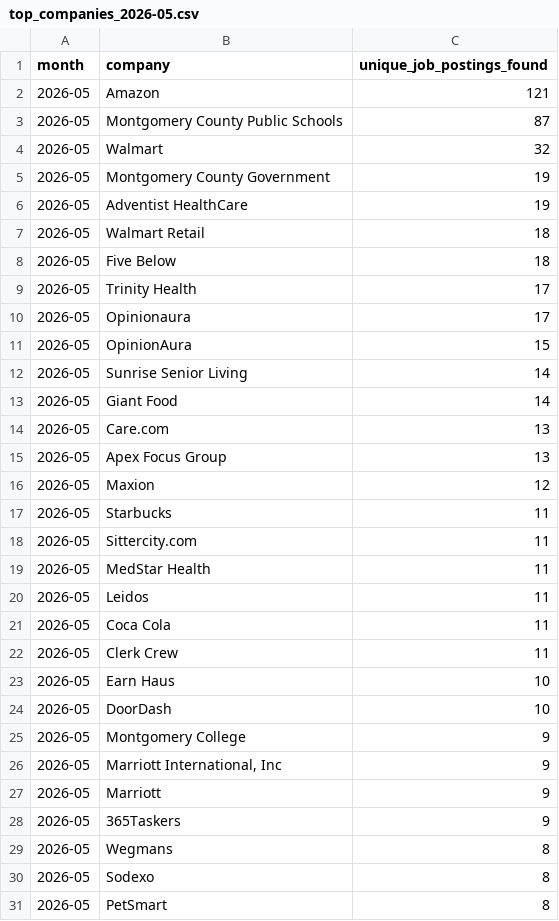
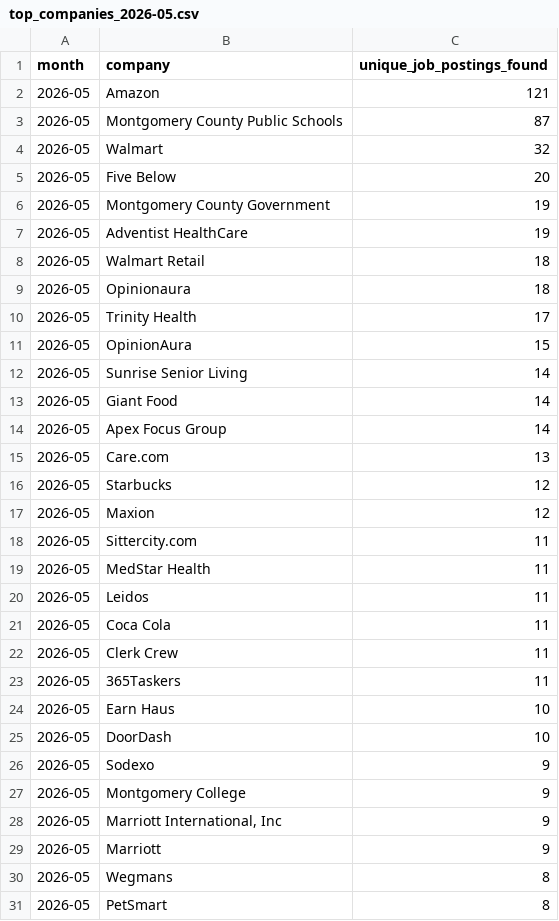
Before and after one commit to themeganerddddddd/MoCo-Hiring-Monitor, a CSV file: outputs/top_companies_2026-05.csv, drawn as a sheet.

```diff
--- a/outputs/top_companies_2026-05.csv
+++ b/outputs/top_companies_2026-05.csv
@@ -4,2 +4,3 @@ month,company,unique_job_postings_found
 2026-05,Walmart,32
+2026-05,Five Below,20
 2026-05,Montgomery County Government,19
@@ -7,5 +8,4 @@ month,company,unique_job_postings_found
 2026-05,Walmart Retail,18
-2026-05,Five Below,18
+2026-05,Opinionaura,18
 2026-05,Trinity Health,17
-2026-05,Opinionaura,17
 2026-05,OpinionAura,15
@@ -13,6 +13,6 @@ month,company,unique_job_postings_found
 2026-05,Giant Food,14
+2026-05,Apex Focus Group,14
 2026-05,Care.com,13
-2026-05,Apex Focus Group,13
+2026-05,Starbucks,12
 2026-05,Maxion,12
-2026-05,Starbucks,11
 2026-05,Sittercity.com,11
@@ -22,4 +22,6 @@ month,company,unique_job_postings_found
 2026-05,Clerk Crew,11
+2026-05,365Taskers,11
 2026-05,Earn Haus,10
 2026-05,DoorDash,10
+2026-05,Sodexo,9
 2026-05,Montgomery College,9
@@ -27,5 +29,3 @@ month,company,unique_job_postings_found
 2026-05,Marriott,9
-2026-05,365Taskers,9
 2026-05,Wegmans,8
-2026-05,Sodexo,8
 2026-05,PetSmart,8
```
Also changed, not shown: 11 other files.
